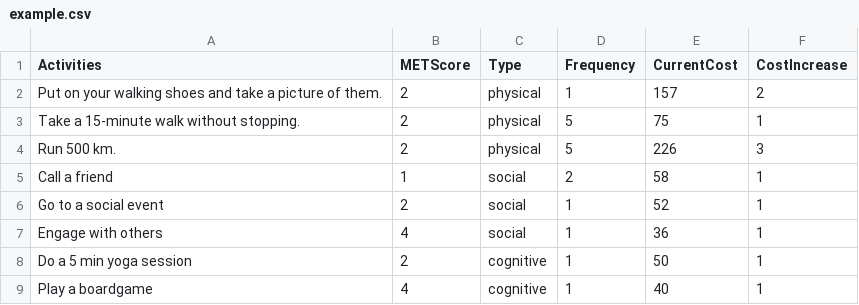
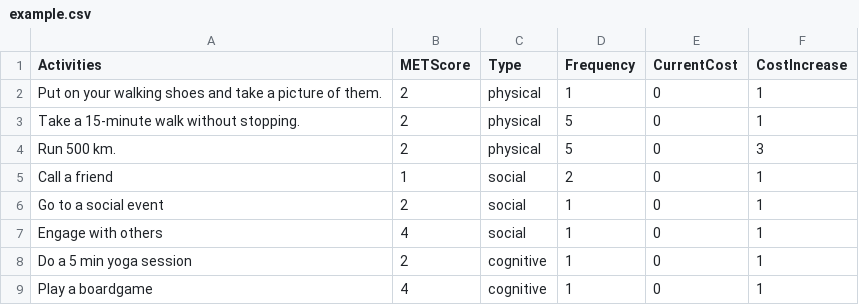
Before and after one commit to Cryoscopic-E/APLES, a CSV file: data/example.csv, drawn as a sheet.

```diff
--- a/data/example.csv
+++ b/data/example.csv
@@ -1,9 +1,9 @@
 Activities,METScore,Type,Frequency,CurrentCost,CostIncrease
-Put on your walking shoes and take a picture of them.,2,physical,1,157,2
-Take a 15-minute walk without stopping.,2,physical,5,75,1
-Run 500 km.,2,physical,5,226,3
-Call a friend,1,social,2,58,1
-Go to a social event,2,social,1,52,1
-Engage with others,4,social,1,36,1
-Do a 5 min yoga session,2,cognitive,1,50,1
-Play a boardgame,4,cognitive,1,40,1
+Put on your walking shoes and take a picture of them.,2,physical,1,0,1
+Take a 15-minute walk without stopping.,2,physical,5,0,1
+Run 500 km.,2,physical,5,0,3
+Call a friend,1,social,2,0,1
+Go to a social event,2,social,1,0,1
+Engage with others,4,social,1,0,1
+Do a 5 min yoga session,2,cognitive,1,0,1
+Play a boardgame,4,cognitive,1,0,1
```
Also changed, not shown: data/exampleactivities.csv, 6 other files.
